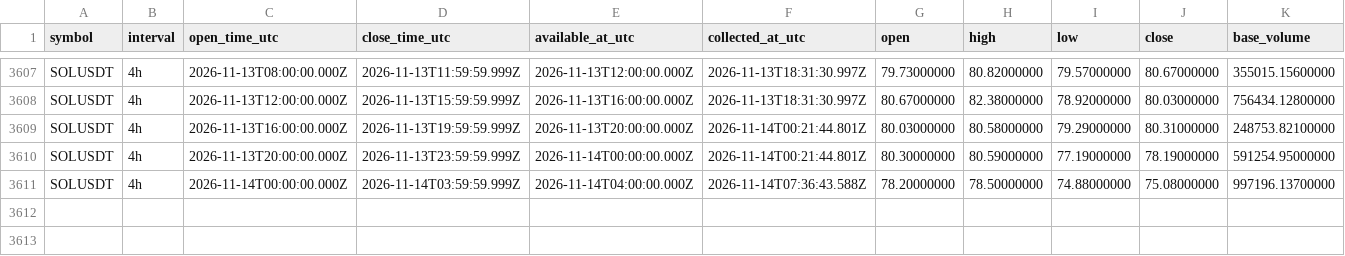
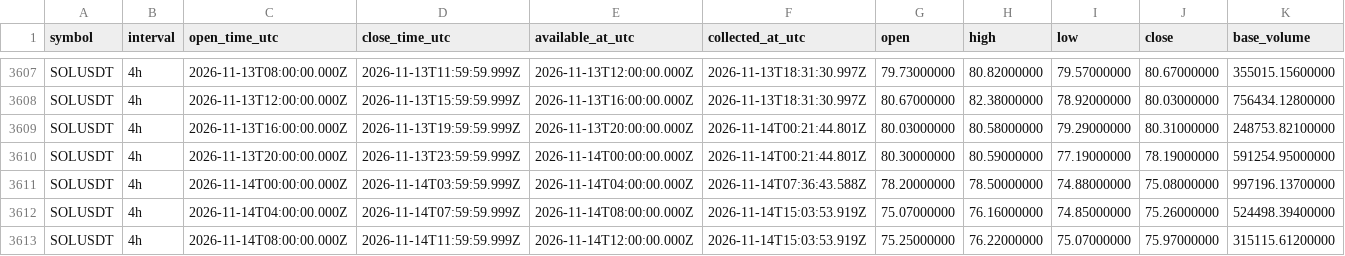
Before and after one commit to Tontsa128/-ai-trading-pro, a CSV file: historical-data/binance/SOLUSDT/4h.csv, drawn as a sheet; only a part is shown, gaps mark what is left out; rows hold the shown columns only; the diff names each change by its address in the sheet, - before the commit and + after, or states it on an @@ line.

```diff
--- a/historical-data/binance/SOLUSDT/4h.csv
+++ b/historical-data/binance/SOLUSDT/4h.csv
+row 3612: SOLUSDT | 4h | 2026-11-14T04:00:00.000Z | 2026-11-14T07:59:59.999Z | 2026-11-14T08:00:00.000Z | 2026-11-14T15:03:53.919Z | 75.07000000 | 76.16000000 | 74.85000000 | 75.26000000 | 524498.39400000
+row 3613: SOLUSDT | 4h | 2026-11-14T08:00:00.000Z | 2026-11-14T11:59:59.999Z | 2026-11-14T12:00:00.000Z | 2026-11-14T15:03:53.919Z | 75.25000000 | 76.22000000 | 75.07000000 | 75.97000000 | 315115.61200000
```
Also changed, not shown: historical-data/binance/BNBUSDT/4h.csv, historical-data/binance/BTCUSDT/4h.csv, 12 other files.
